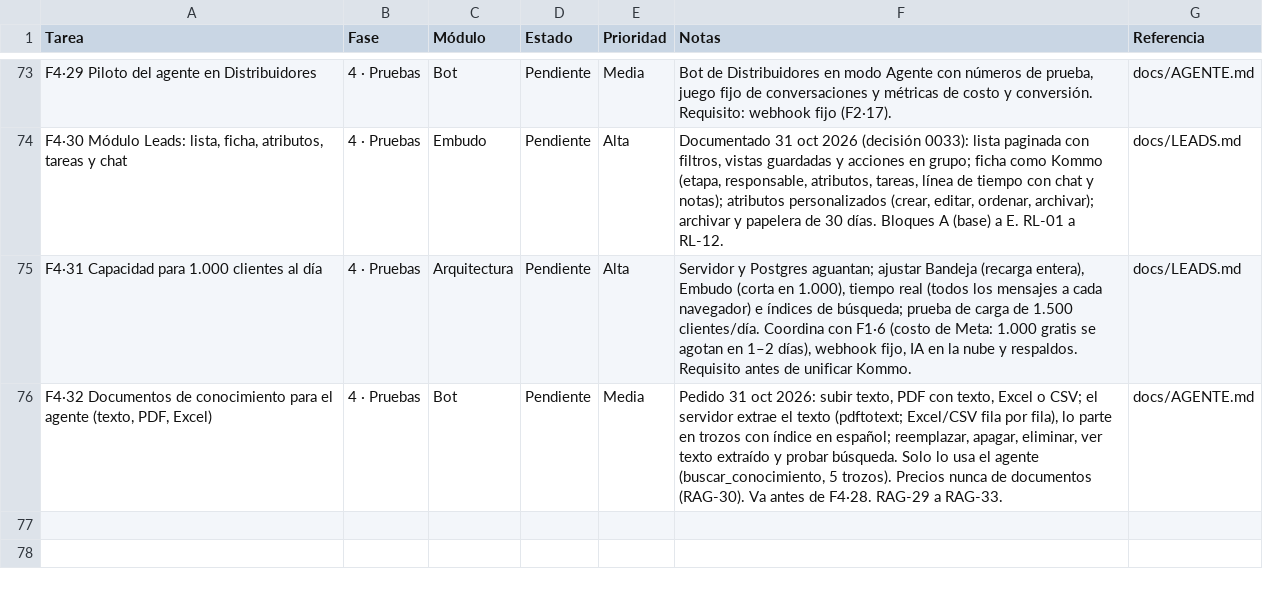
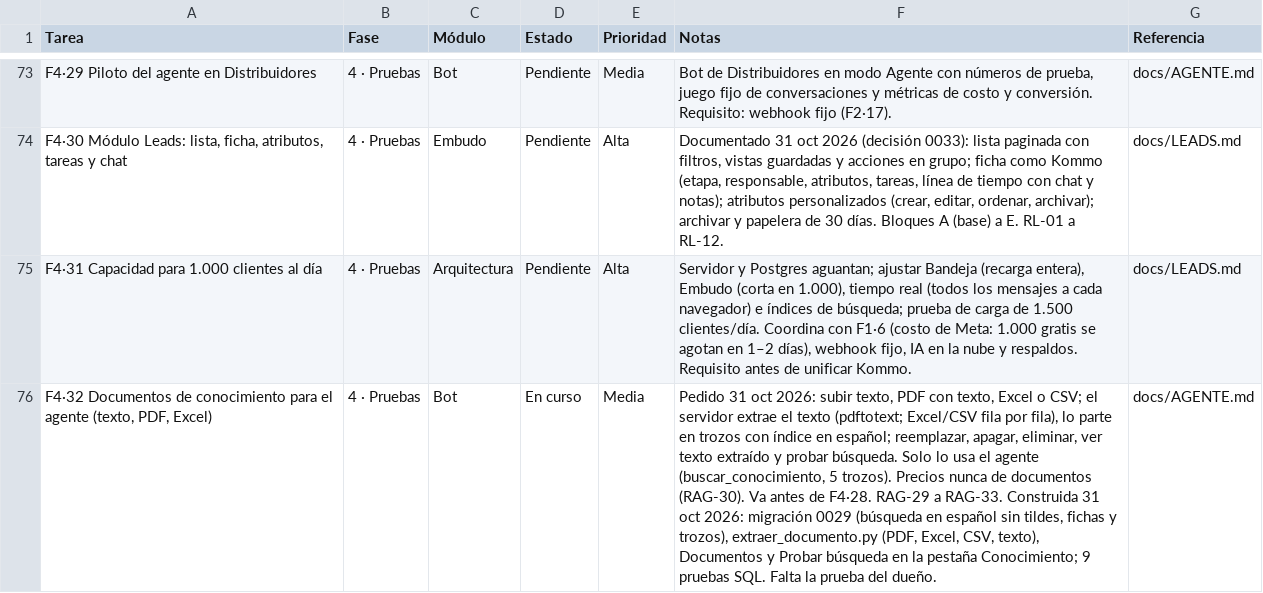
Before and after one commit to Appsheet-jm456/CRM_InventarIA, a CSV file: docs/notion/tareas.csv, drawn as a sheet; only a part is shown, gaps mark what is left out; the diff names each change by its address in the sheet, - before the commit and + after, or states it on an @@ line.

```diff
--- a/docs/notion/tareas.csv
+++ b/docs/notion/tareas.csv
-D76 (Estado): Pendiente
+D76 (Estado): En curso
-F76 (Notas): …a RAG-33.
+F76 (Notas): …a RAG-33. Construida 31 oct 2026: migración 0029 (búsqueda en español sin tildes, fichas y trozos), extraer_documento.py (PDF, Excel, CSV, texto), Documentos y Probar búsqueda en la pestaña Conocimiento; 9 pruebas SQL. Falta la prueba del dueño.
```
Also changed, not shown: 9 other files.
